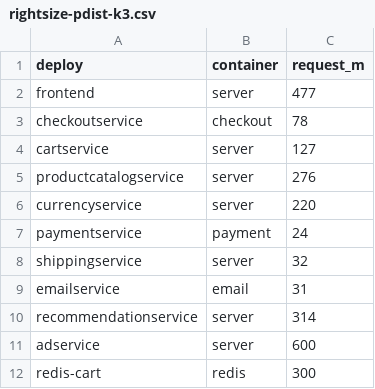
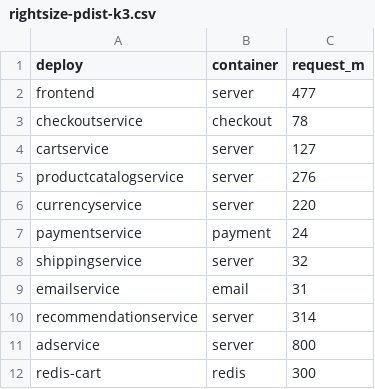
Before and after one commit to paoon0/msa, a CSV file: km2/experiments/rightsizing/rightsize-pdist-k3.csv, drawn as a sheet.

```diff
--- a/km2/experiments/rightsizing/rightsize-pdist-k3.csv
+++ b/km2/experiments/rightsizing/rightsize-pdist-k3.csv
@@ -10,3 +10,3 @@ emailservice,email,31
 recommendationservice,server,314
-adservice,server,600
+adservice,server,800
 redis-cart,redis,300
```
Also changed, not shown: 8 other files.
